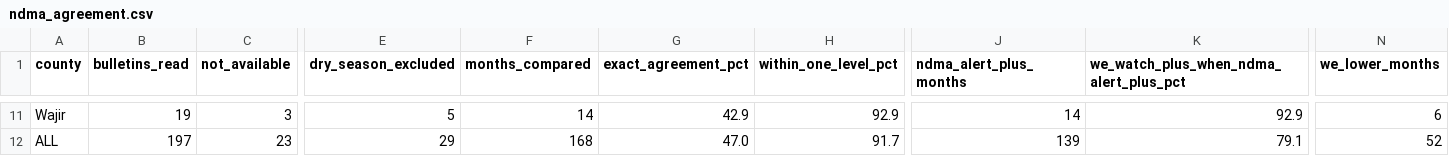
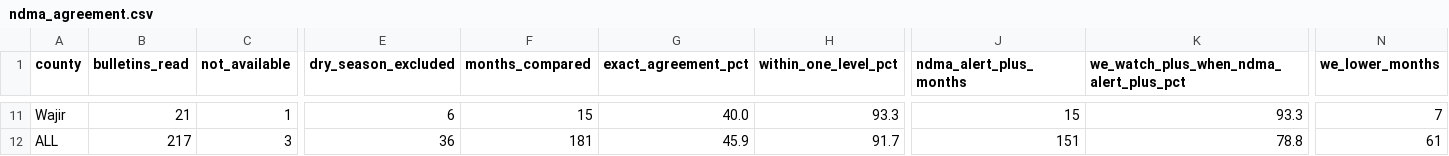
Before and after one commit to MatoloJr/sentinel, a CSV file: outputs/ndma_agreement.csv, drawn as a sheet; only a part is shown, gaps mark what is left out; the diff covers the shown part only; the diff names each change by its address in the sheet, - before the commit and + after, or states it on an @@ line.

```diff
--- a/outputs/ndma_agreement.csv
+++ b/outputs/ndma_agreement.csv
-B11 (bulletins_read): 19
+B11 (bulletins_read): 21
-C11 (not_available): 3
+C11 (not_available): 1
-E11 (dry_season_excluded): 5
+E11 (dry_season_excluded): 6
-F11 (months_compared): 14
+F11 (months_compared): 15
-G11 (exact_agreement_pct): 42.9
+G11 (exact_agreement_pct): 40.0
-H11 (within_one_level_pct): 92.9
+H11 (within_one_level_pct): 93.3
-J11 (ndma_alert_plus_months): 14
+J11 (ndma_alert_plus_months): 15
-K11: 92.9
+K11: 93.3
-N11 (we_lower_months): 6
+N11 (we_lower_months): 7
-B12 (bulletins_read): 197
+B12 (bulletins_read): 217
-C12 (not_available): 23
+C12 (not_available): 3
-E12 (dry_season_excluded): 29
+E12 (dry_season_excluded): 36
-F12 (months_compared): 168
+F12 (months_compared): 181
-G12 (exact_agreement_pct): 47.0
+G12 (exact_agreement_pct): 45.9
-J12 (ndma_alert_plus_months): 139
+J12 (ndma_alert_plus_months): 151
-K12: 79.1
+K12: 78.8
-N12 (we_lower_months): 52
+N12 (we_lower_months): 61
```
Also changed, not shown: 88 edited cells elsewhere in this file, data/reference/ndma_bulletin_index.csv, data/reference/ndma_phases.csv, 1 other file.
